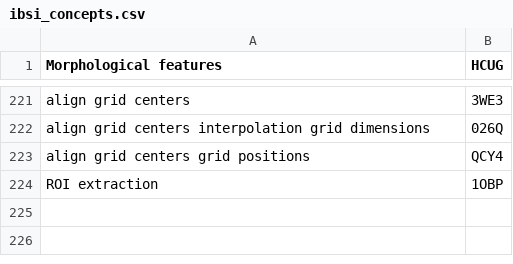
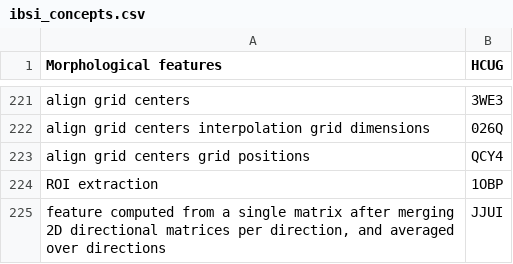
Before and after one commit to alexzwanenburg/ibsi_identifier, a CSV file: ibsi_concepts.csv, drawn as a sheet; only a part is shown, gaps mark what is left out; the diff names each change by its address in the sheet, - before the commit and + after, or states it on an @@ line.

Commit message:
New concept in v0.91 of the IBSI manual.

```diff
--- a/ibsi_concepts.csv
+++ b/ibsi_concepts.csv
+row 225: feature computed from a single matrix after merging 2D directional matrices per direction, and averaged over directions | JJUI
```
Also changed, not shown: 1 other file.
